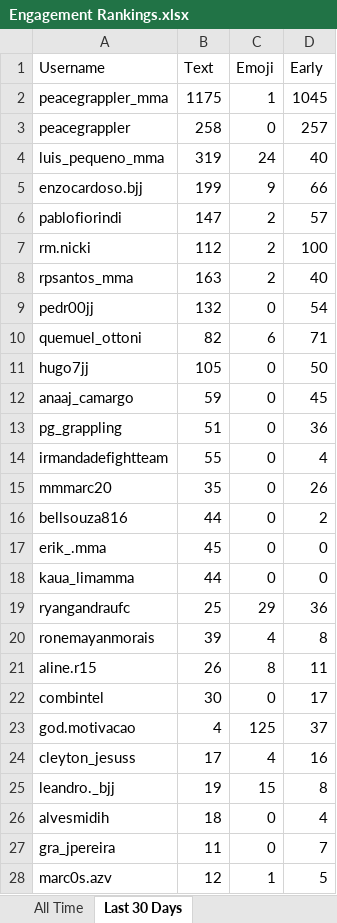
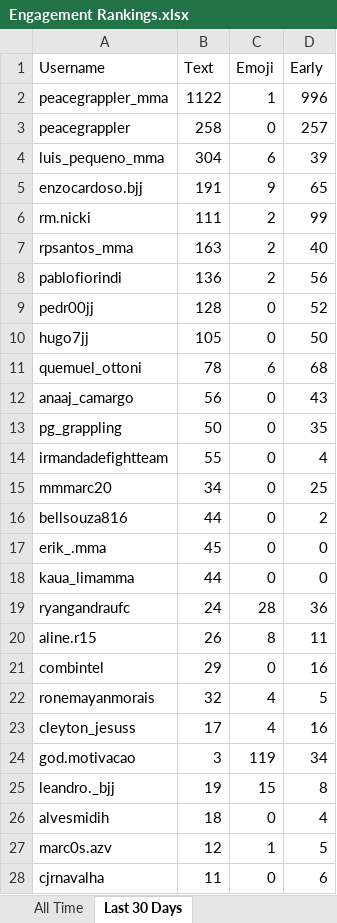
Before and after one commit to paxlucta/peace-grappler, an Excel workbook: Engagement Rankings.xlsx, sheet Last 30 Days, drawn as a sheet; only a part is shown; the shorter side is filled out with more unchanged rows; values as stored, in another font and other column widths than the file's, no borders; removed rows and columns are numbered as before the commit, all else as after; the diff covers the shown part only; the diff names each change by its address in the sheet, - before the commit and + after, or states it on an @@ line.

```diff
--- a/Engagement Rankings.xlsx (sheet Last 30 Days)
+++ b/Engagement Rankings.xlsx (sheet Last 30 Days)
-B2 (Text): 1175
+B2 (Text): 1122
-D2 (Early): 1045
+D2 (Early): 996
-B4 (Text): 319
+B4 (Text): 304
-C4 (Emoji): 24
+C4 (Emoji): 6
-D4 (Early): 40
+D4 (Early): 39
-B5 (Text): 199
+B5 (Text): 191
-D5 (Early): 66
+D5 (Early): 65
-row 6: pablofiorindi | 147 | 2 | 57
-B6 (Text): 112
+B6 (Text): 111
-D6 (Early): 100
+D6 (Early): 99
+row 8: pablofiorindi | 136 | 2 | 56
-B9 (Text): 132
+B9 (Text): 128
-D9 (Early): 54
+D9 (Early): 52
-row 10: quemuel_ottoni | 82 | 6 | 71
+row 11: quemuel_ottoni | 78 | 6 | 68
-B12 (Text): 59
+B12 (Text): 56
-D12 (Early): 45
+D12 (Early): 43
-B13 (Text): 51
+B13 (Text): 50
-D13 (Early): 36
+D13 (Early): 35
-B15 (Text): 35
+B15 (Text): 34
-D15 (Early): 26
+D15 (Early): 25
-B19 (Text): 25
+B19 (Text): 24
-C19 (Emoji): 29
+C19 (Emoji): 28
-row 20: ronemayanmorais | 39 | 4 | 8
-B21 (Text): 30
+B21 (Text): 29
-D21 (Early): 17
+D21 (Early): 16
-row 23: god.motivacao | 4 | 125 | 37
+row 22: ronemayanmorais | 32 | 4 | 5
+row 24: god.motivacao | 3 | 119 | 34
-row 27: gra_jpereira | 11 | 0 | 7
```
Also changed, not shown: 7 added rows, 12 removed rows and 3 edited cells elsewhere in this sheet, 13 other files.
